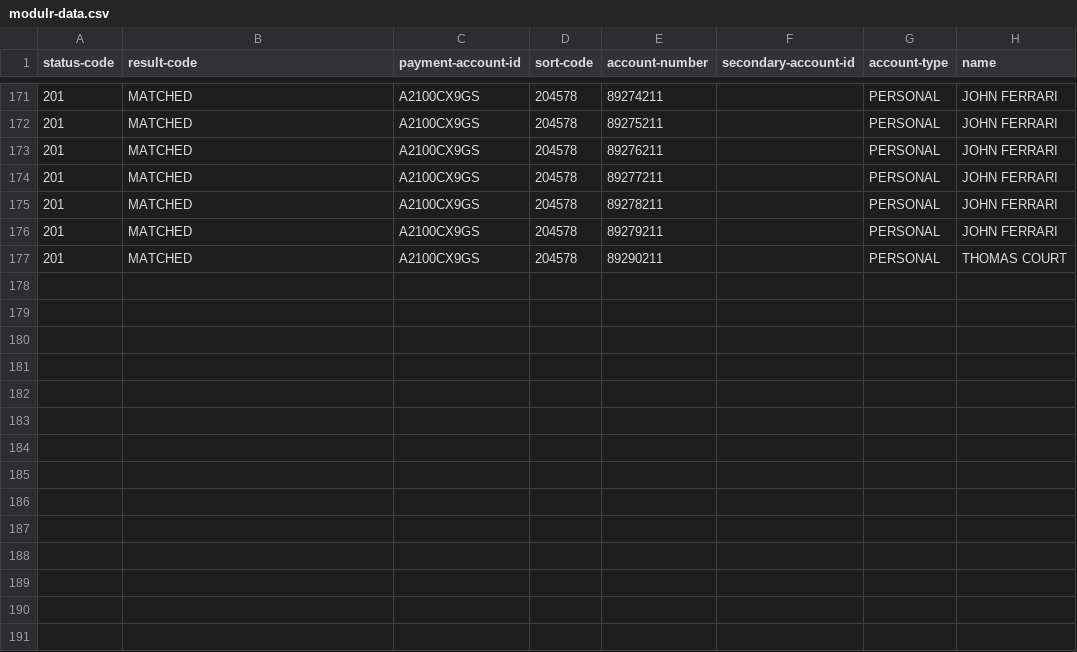
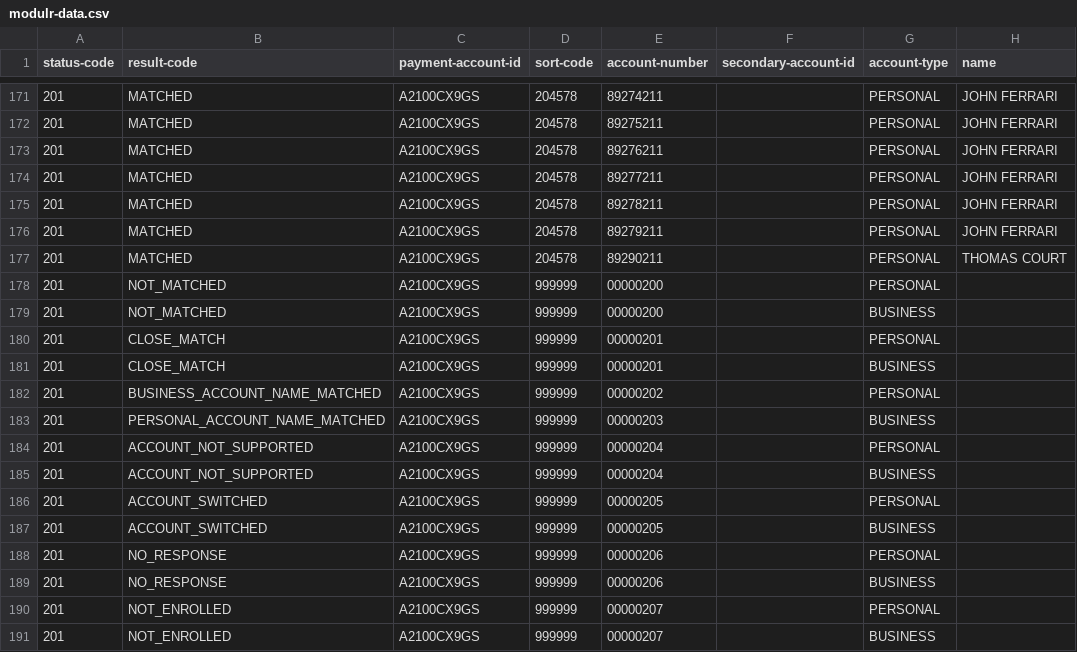
Before and after one commit to hmrc/bank-account-reputation-third-parties-stub, a CSV file: conf/data/modulr-data.csv, drawn as a sheet; only a part is shown, gaps mark what is left out.

Commit message:
CIR-2873 Add additional stubbed response (#15)

```diff
--- a/conf/data/modulr-data.csv
+++ b/conf/data/modulr-data.csv
@@ -177 +177,15 @@ status-code,result-code,payment-account-id,sort-code,account-number,secondary-ac
 201,MATCHED,A2100CX9GS,204578,89290211,,PERSONAL,THOMAS COURT
+201,NOT_MATCHED,A2100CX9GS,999999,00000200,,PERSONAL,
+201,NOT_MATCHED,A2100CX9GS,999999,00000200,,BUSINESS,
+201,CLOSE_MATCH,A2100CX9GS,999999,00000201,,PERSONAL,
+201,CLOSE_MATCH,A2100CX9GS,999999,00000201,,BUSINESS,
+201,BUSINESS_ACCOUNT_NAME_MATCHED,A2100CX9GS,999999,00000202,,PERSONAL,
+201,PERSONAL_ACCOUNT_NAME_MATCHED,A2100CX9GS,999999,00000203,,BUSINESS,
+201,ACCOUNT_NOT_SUPPORTED,A2100CX9GS,999999,00000204,,PERSONAL,
+201,ACCOUNT_NOT_SUPPORTED,A2100CX9GS,999999,00000204,,BUSINESS,
+201,ACCOUNT_SWITCHED,A2100CX9GS,999999,00000205,,PERSONAL,
+201,ACCOUNT_SWITCHED,A2100CX9GS,999999,00000205,,BUSINESS,
+201,NO_RESPONSE,A2100CX9GS,999999,00000206,,PERSONAL,
+201,NO_RESPONSE,A2100CX9GS,999999,00000206,,BUSINESS,
+201,NOT_ENROLLED,A2100CX9GS,999999,00000207,,PERSONAL,
+201,NOT_ENROLLED,A2100CX9GS,999999,00000207,,BUSINESS,
```
